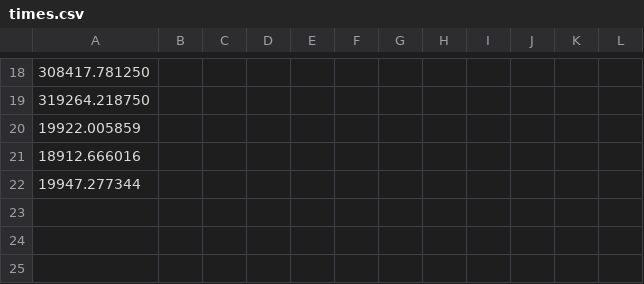
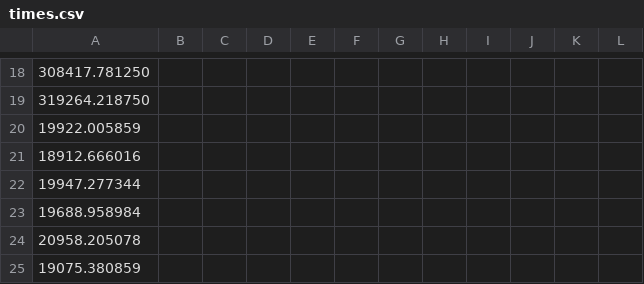
Before and after one commit to AdnanJaljuli/KAUST-Hierarchical-Matrices, a CSV file: src/results/times.csv, drawn as a sheet; only a part is shown, gaps mark what is left out; the diff names each change by its address in the sheet, - before the commit and + after, or states it on an @@ line.

```diff
--- a/src/results/times.csv
+++ b/src/results/times.csv
+row 23: 19688.958984
+row 24: 20958.205078
+row 25: 19075.380859
```
Also changed, not shown: 5 other files.
